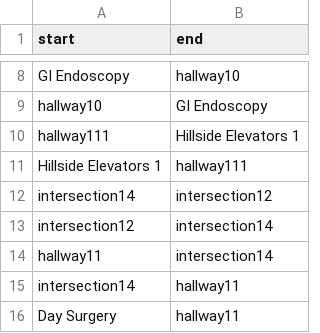
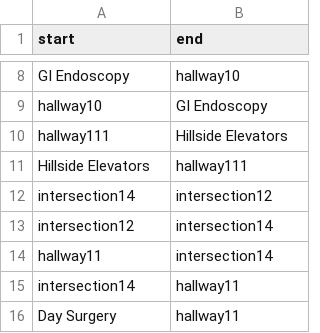
Before and after one commit to SoftEngTeamC/FaulknerMap2, a TSV file: src/main/resources/data/floor1/edges.tsv, drawn as a sheet; only a part is shown, gaps mark what is left out.

Commit message:
data

```diff
--- a/src/main/resources/data/floor1/edges.tsv
+++ b/src/main/resources/data/floor1/edges.tsv
@@ -9,4 +9,4 @@ GI Endoscopy	hallway10
 hallway10	GI Endoscopy
-hallway111	Hillside Elevators 1
-Hillside Elevators 1	hallway111
+hallway111	Hillside Elevators
+Hillside Elevators	hallway111
 intersection14	intersection12
```
Also changed, not shown: src/main/resources/data/belkinHouse/floor4/locations.tsv, src/main/resources/data/floor1/locations.tsv, 1 other file.
